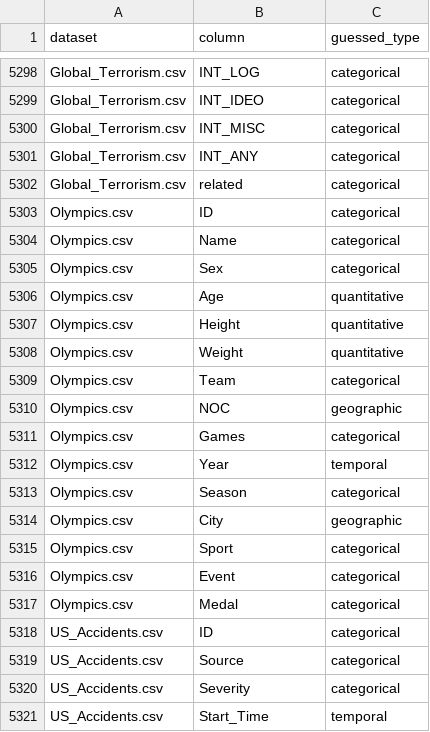
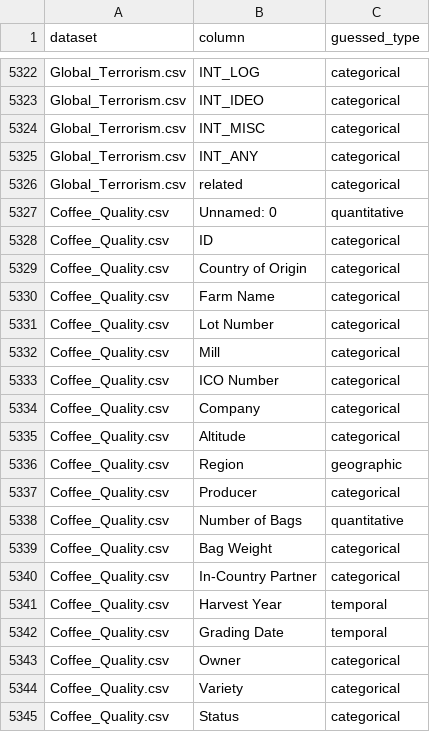
Before and after one commit to AlexNajy/dsci320-dataset-explorer, a CSV file: data/metadata/column_classifications.csv, drawn as a sheet; only a part is shown, gaps mark what is left out; the shorter side is filled out with more unchanged rows; the diff covers the shown part only.

Commit message:
2 new datasets added

```diff
--- a/data/metadata/column_classifications.csv
+++ b/data/metadata/column_classifications.csv
@@ -5302 +5326,20 @@ Global_Terrorism.csv,INT_ANY,categorical
 Global_Terrorism.csv,related,categorical
+Coffee_Quality.csv,Unnamed: 0,quantitative
+Coffee_Quality.csv,ID,categorical
+Coffee_Quality.csv,Country of Origin,categorical
+Coffee_Quality.csv,Farm Name,categorical
+Coffee_Quality.csv,Lot Number,categorical
+Coffee_Quality.csv,Mill,categorical
+Coffee_Quality.csv,ICO Number,categorical
+Coffee_Quality.csv,Company,categorical
+Coffee_Quality.csv,Altitude,categorical
+Coffee_Quality.csv,Region,geographic
+Coffee_Quality.csv,Producer,categorical
+Coffee_Quality.csv,Number of Bags,quantitative
+Coffee_Quality.csv,Bag Weight,categorical
+Coffee_Quality.csv,In-Country Partner,categorical
+Coffee_Quality.csv,Harvest Year,temporal
+Coffee_Quality.csv,Grading Date,temporal
+Coffee_Quality.csv,Owner,categorical
+Coffee_Quality.csv,Variety,categorical
+Coffee_Quality.csv,Status,categorical
```
Also changed, not shown: 46 added rows elsewhere in this file, data/tracked/dataset_tracker.csv, dataset_tracker.csv, 3 other files.
